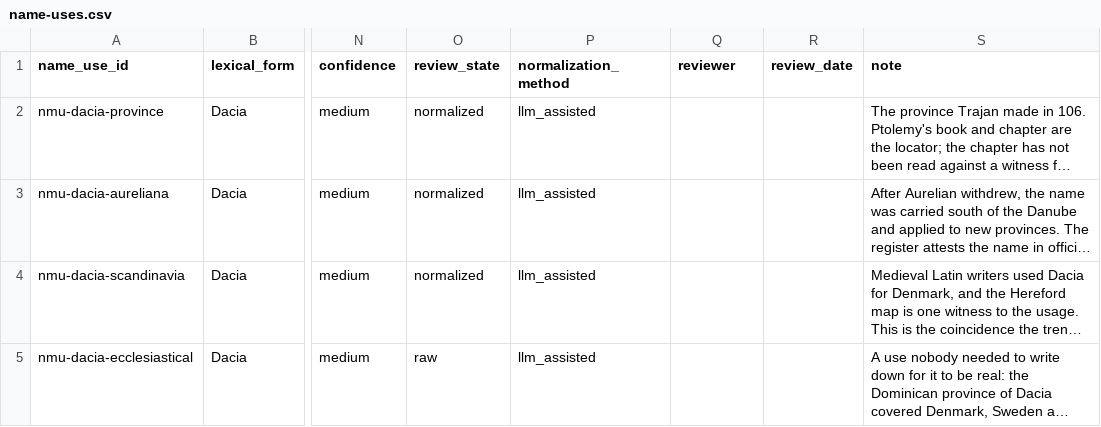
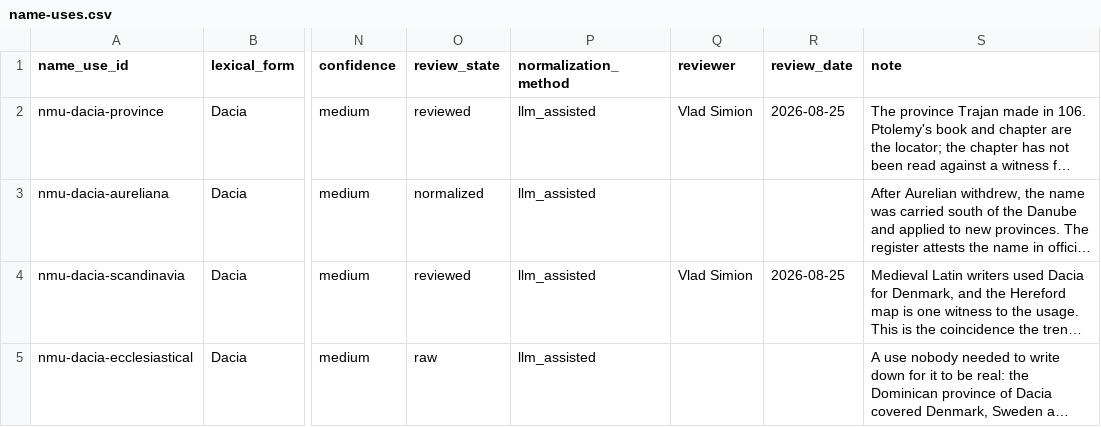
Before and after one commit to vladsimion/terra-chartarum, a CSV file: data/dacia/name-uses.csv, drawn as a sheet; only a part is shown, gaps mark what is left out; long unchanged cells end in …; the diff covers the shown part only; the diff names each change by its address in the sheet, - before the commit and + after, or states it on an @@ line.

```diff
--- a/data/dacia/name-uses.csv
+++ b/data/dacia/name-uses.csv
-O2 (review_state): normalized
+O2 (review_state): reviewed
-Q2 (reviewer): (empty)
+Q2 (reviewer): Vlad Simion
-R2 (review_date): (empty)
+R2 (review_date): 2026-08-25
-O4 (review_state): normalized
+O4 (review_state): reviewed
-Q4 (reviewer): (empty)
+Q4 (reviewer): Vlad Simion
-R4 (review_date): (empty)
+R4 (review_date): 2026-08-25
```
Also changed, not shown: 2 removed rows and 3 edited cells elsewhere in this file, data/dacia/name-use-edges.csv, data/dacia/release/cnd-0.1/name-use-edges.csv, 19 other files.
